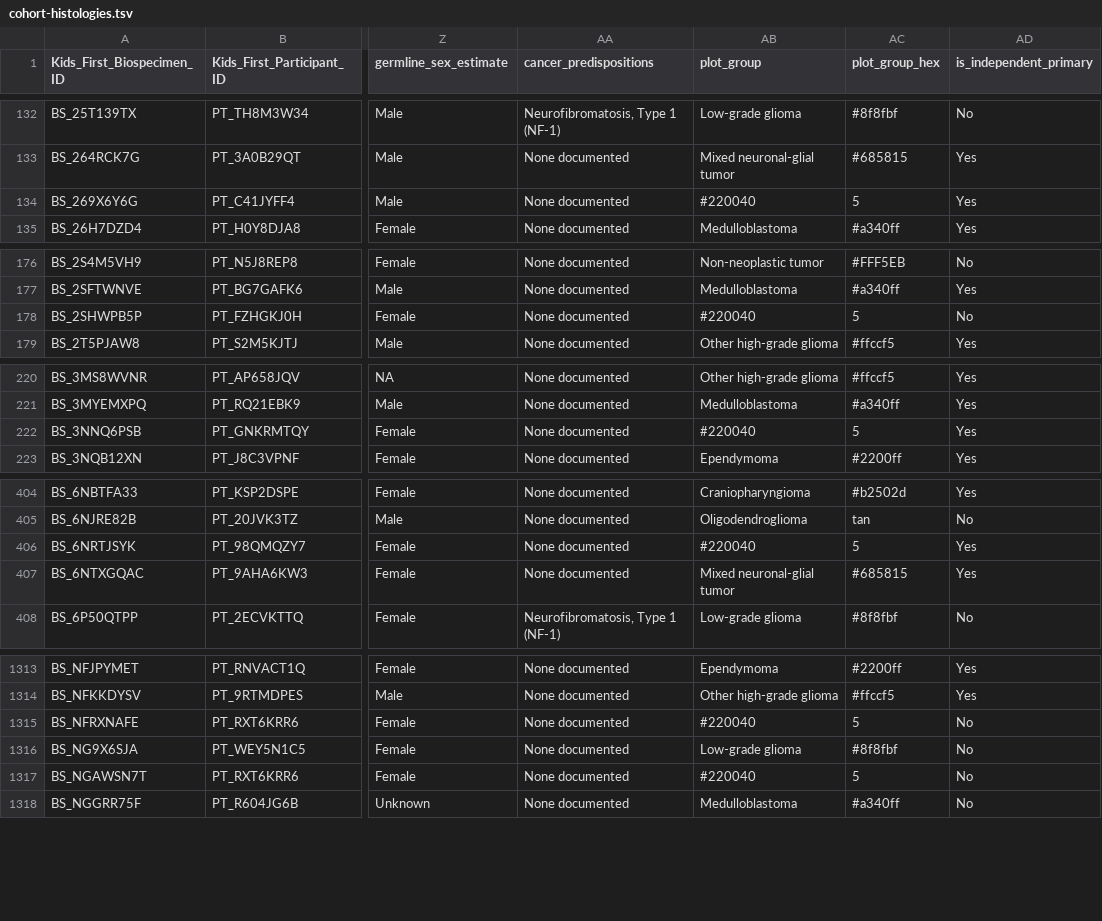
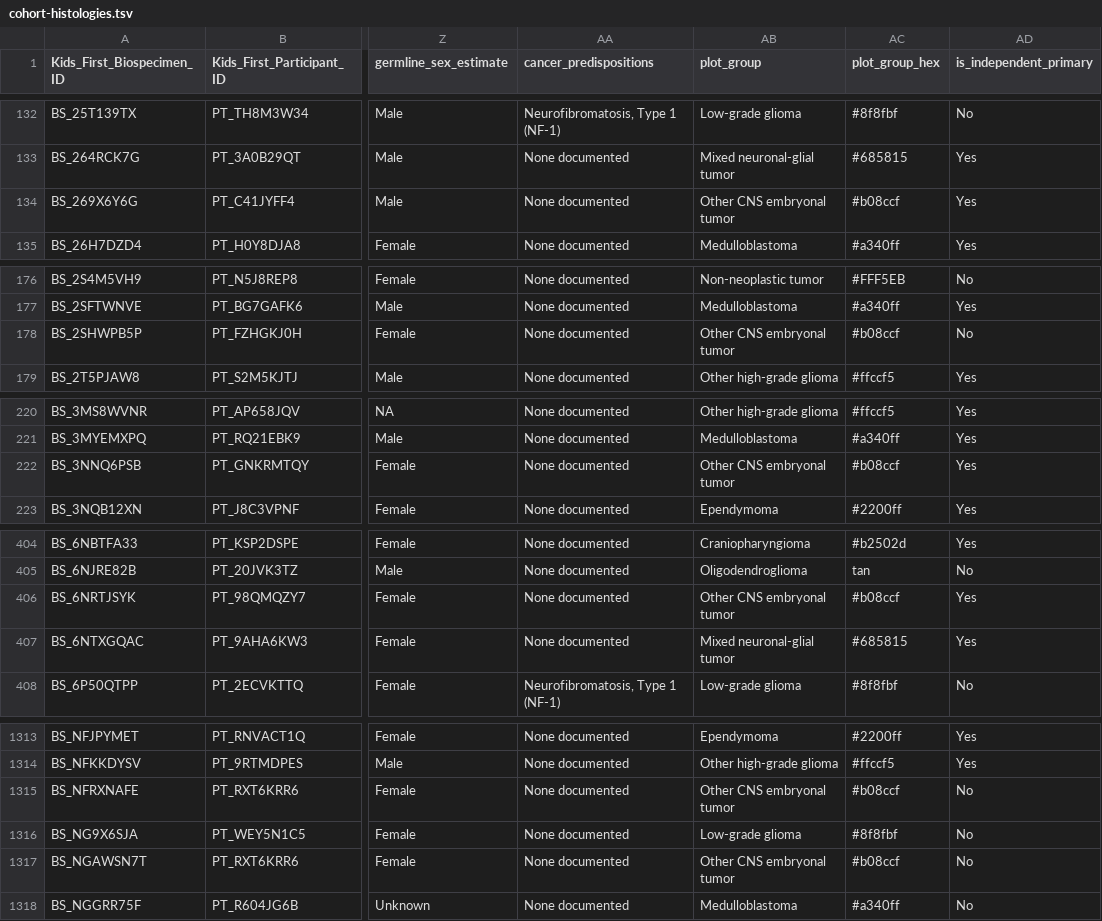
Before and after one commit to rokitalab/pbta-tumor-enriched-junctions, a TSV file: analyses/00-create-cohort-histologies/results/cohort-histologies.tsv, drawn as a sheet; only a part is shown, gaps mark what is left out; the diff covers the shown part only; the diff names each change by its address in the sheet, - before the commit and + after, or states it on an @@ line.

Commit message:
assign PB, ganglioneuroblastoma as embryonal

```diff
--- a/analyses/00-create-cohort-histologies/results/cohort-histologies.tsv
+++ b/analyses/00-create-cohort-histologies/results/cohort-histologies.tsv
-AB134 (plot_group): #220040
+AB134 (plot_group): Other CNS embryonal tumor
-AC134 (plot_group_hex): 5
+AC134 (plot_group_hex): #b08ccf
-AB178 (plot_group): #220040
+AB178 (plot_group): Other CNS embryonal tumor
-AC178 (plot_group_hex): 5
+AC178 (plot_group_hex): #b08ccf
-AB222 (plot_group): #220040
+AB222 (plot_group): Other CNS embryonal tumor
-AC222 (plot_group_hex): 5
+AC222 (plot_group_hex): #b08ccf
-AB406 (plot_group): #220040
+AB406 (plot_group): Other CNS embryonal tumor
-AC406 (plot_group_hex): 5
+AC406 (plot_group_hex): #b08ccf
-AB1315 (plot_group): #220040
+AB1315 (plot_group): Other CNS embryonal tumor
-AC1315 (plot_group_hex): 5
+AC1315 (plot_group_hex): #b08ccf
-AB1317 (plot_group): #220040
+AB1317 (plot_group): Other CNS embryonal tumor
-AC1317 (plot_group_hex): 5
+AC1317 (plot_group_hex): #b08ccf
```
Also changed, not shown: 20 edited cells elsewhere in this file, analyses/00-create-cohort-histologies/input/plot-mapping.tsv.
